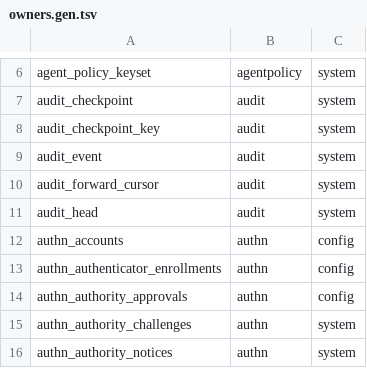
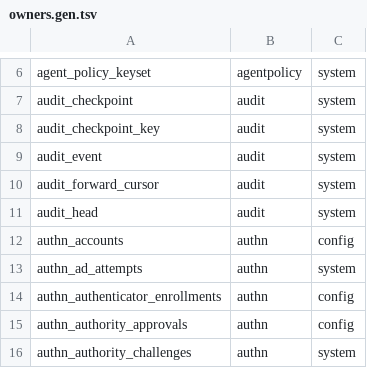
Before and after one commit to herambskanda/activeDIQ, a TSV file: internal/platform/store/owners/owners.gen.tsv, drawn as a sheet; only a part is shown, gaps mark what is left out; the shorter side is filled out with more unchanged rows.

```diff
--- a/internal/platform/store/owners/owners.gen.tsv
+++ b/internal/platform/store/owners/owners.gen.tsv
@@ -12,2 +12,3 @@ audit_head	audit	system
 authn_accounts	authn	config
+authn_ad_attempts	authn	system
 authn_authenticator_enrollments	authn	config
```
Also changed, not shown: 3 other files.
